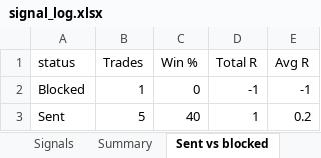
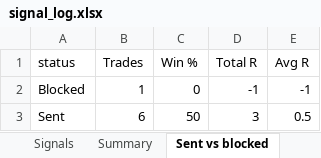
Before and after one commit to Raktechx/Raking-Trading-Dashboard, an Excel workbook: data/signal_log.xlsx, sheet Sent vs blocked, drawn as a sheet; values as stored, in another font and other column widths than the file's, no borders; the diff names each change by its address in the sheet, - before the commit and + after, or states it on an @@ line.

```diff
--- a/data/signal_log.xlsx (sheet Sent vs blocked)
+++ b/data/signal_log.xlsx (sheet Sent vs blocked)
-B3 (Trades): 5
+B3 (Trades): 6
-C3 (Win %): 40
+C3 (Win %): 50
-D3 (Total R): 1
+D3 (Total R): 3
-E3 (Avg R): 0.2
+E3 (Avg R): 0.5
```
Also changed, not shown: sheet By grade, sheet Signals, sheet Summary, sheet By instrument, sheet By side, sheet By hour, 2 more sheets, 1 other file.
